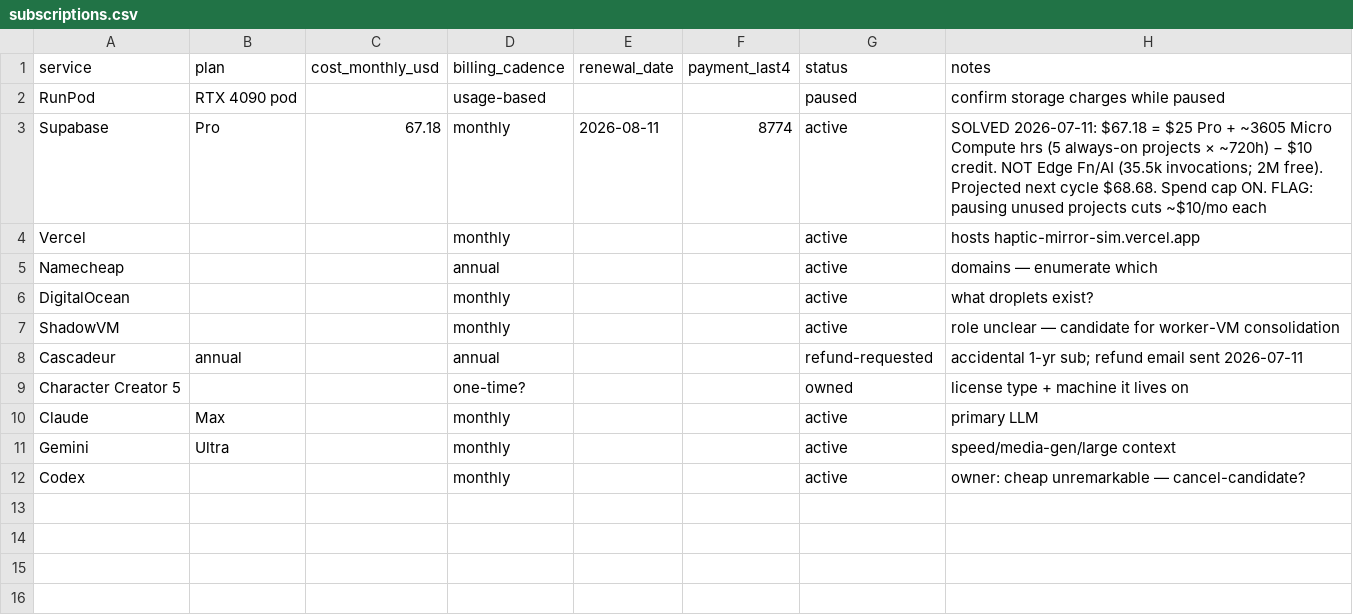
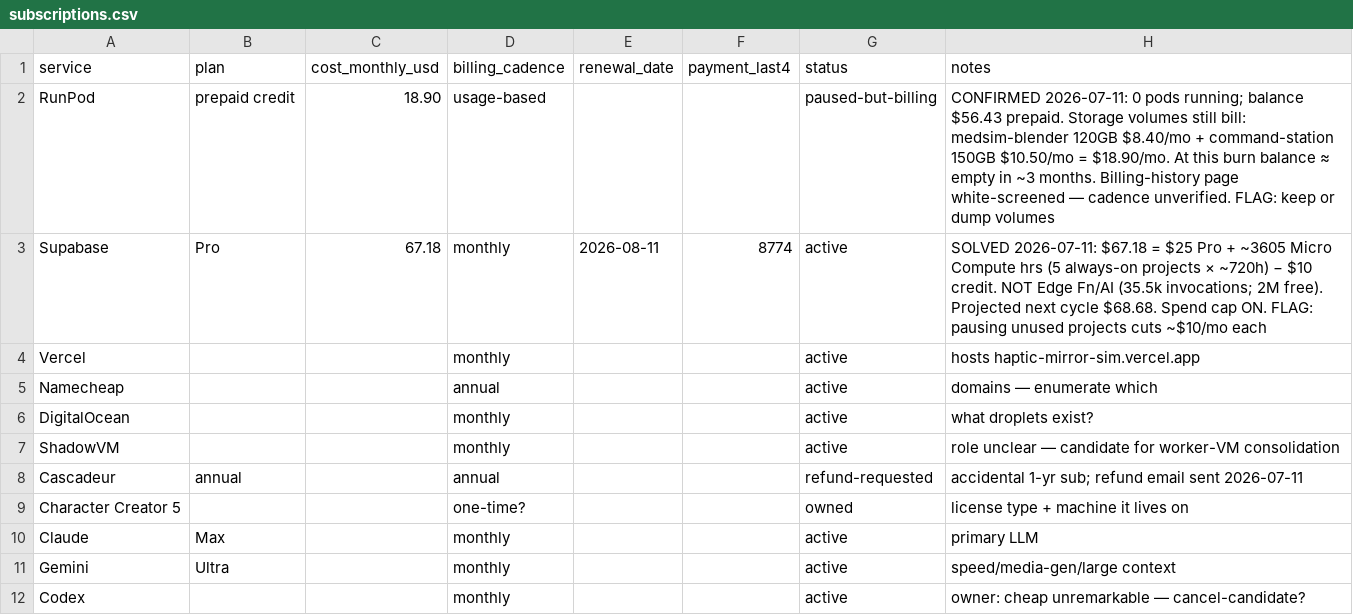
Before and after one commit to StrandWorksAutomations/strandworks-ops, a CSV file: registers/subscriptions.csv, drawn as a sheet.

```diff
--- a/registers/subscriptions.csv
+++ b/registers/subscriptions.csv
@@ -1,3 +1,3 @@
 service,plan,cost_monthly_usd,billing_cadence,renewal_date,payment_last4,status,notes
-RunPod,RTX 4090 pod,,usage-based,,,paused,confirm storage charges while paused
+RunPod,prepaid credit,18.90,usage-based,,,paused-but-billing,CONFIRMED 2026-07-11: 0 pods running; balance $56.43 prepaid. Storage volumes still bill: medsim-blender 120GB $8.40/mo + command-station 150GB $10.50/mo = $18.90/mo. At this burn balance ≈ empty in ~3 months. Billing-history page white-screened — cadence unverified. FLAG: keep or dump volumes
 Supabase,Pro,67.18,monthly,2026-08-11,8774,active,SOLVED 2026-07-11: $67.18 = $25 Pro + ~3605 Micro Compute hrs (5 always-on projects × ~720h) − $10 credit. NOT Edge Fn/AI (35.5k invocations; 2M free). Projected next cycle $68.68. Spend cap ON. FLAG: pausing unused projects cuts ~$10/mo each
```
Also changed, not shown: registers/services.csv.
